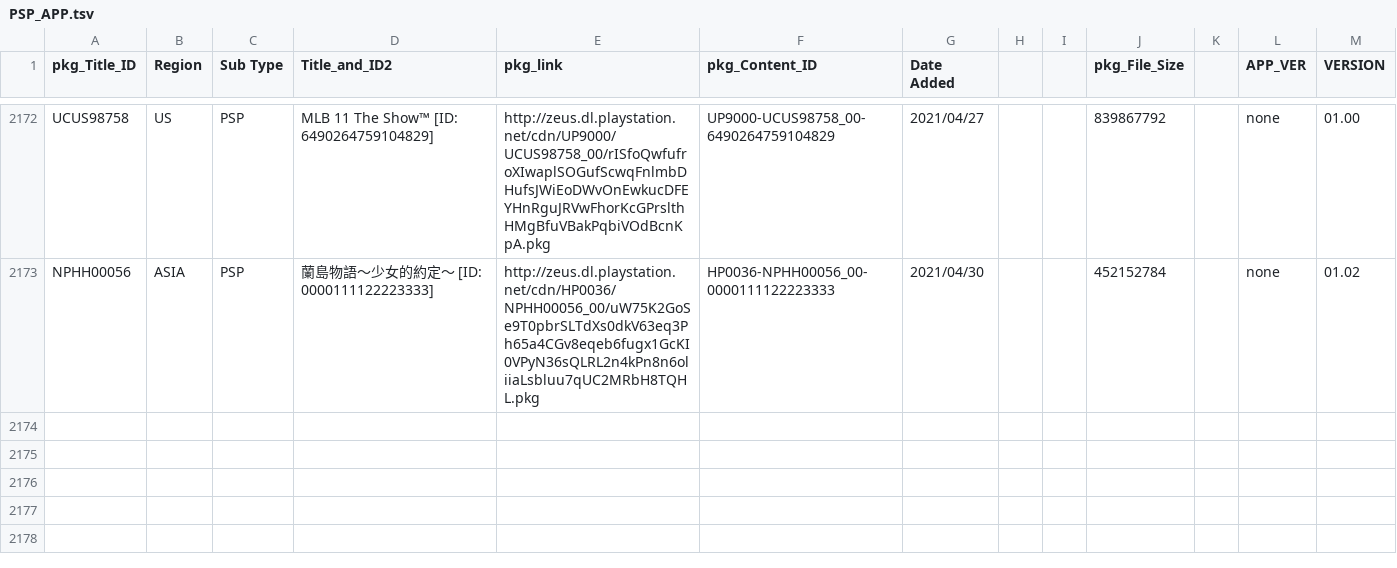
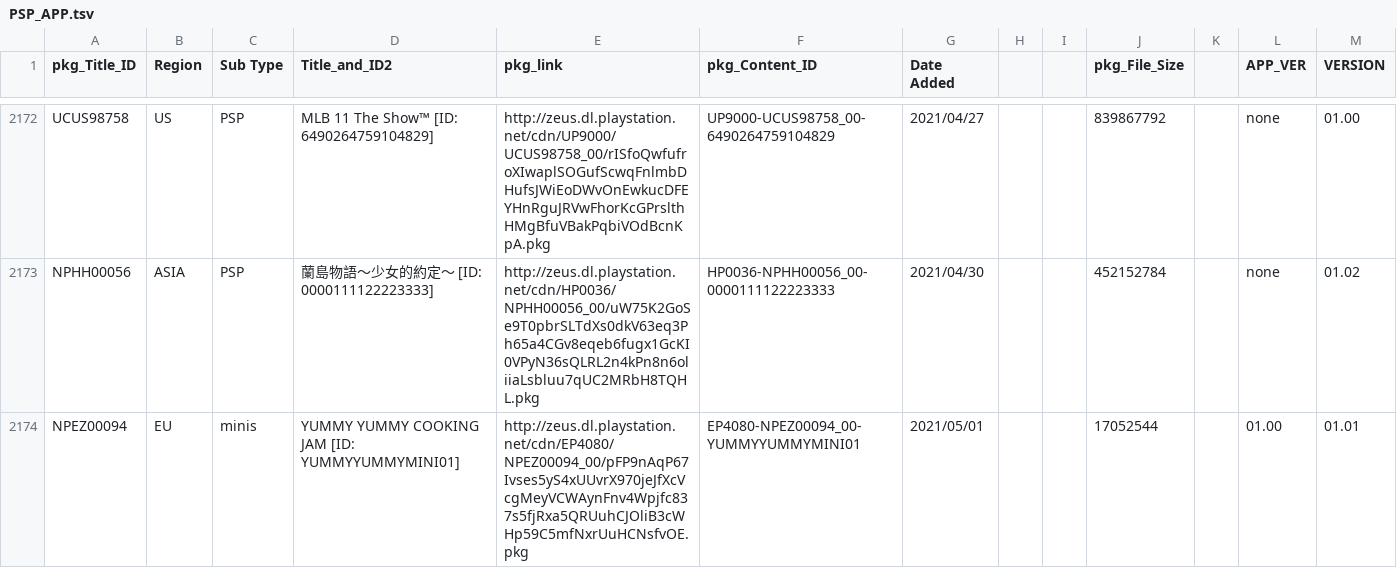
Before and after one commit to 1jtp8sobiu/NPS_JP, a TSV file: rearrange/PSP_APP.tsv, drawn as a sheet; only a part is shown, gaps mark what is left out.

```diff
--- a/rearrange/PSP_APP.tsv
+++ b/rearrange/PSP_APP.tsv
@@ -2173 +2173,2 @@ UCUS98758	US	PSP	MLB 11 The Show™          [ID: 6490264759104829]	http://zeus.
 NPHH00056	ASIA	PSP	蘭島物語～少女的約定～          [ID: 0000111122223333]	http://zeus.dl.playstation.net/cdn/HP0036/NPHH00056_00/uW75K2GoSe9T0pbrSLTdXs0dkV63eq3Ph65a4CGv8eqeb6fugx1GcKI0VPyN36sQLRL2n4kPn8n6oliiaLsbluu7qUC2MRbH8TQHL.pkg	HP0036-NPHH00056_00-0000111122223333	2021/04/30			452152784		none	01.02
+NPEZ00094	EU	minis	YUMMY YUMMY COOKING JAM          [ID: YUMMYYUMMYMINI01]	http://zeus.dl.playstation.net/cdn/EP4080/NPEZ00094_00/pFP9nAqP67Ivses5yS4xUUvrX970jeJfXcVcgMeyVCWAynFnv4Wpjfc837s5fjRxa5QRUuhCJOliB3cWHp59C5mfNxrUuHCNsfvOE.pkg	EP4080-NPEZ00094_00-YUMMYYUMMYMINI01	2021/05/01			17052544		01.00	01.01
```
Also changed, not shown: 4 other files.
